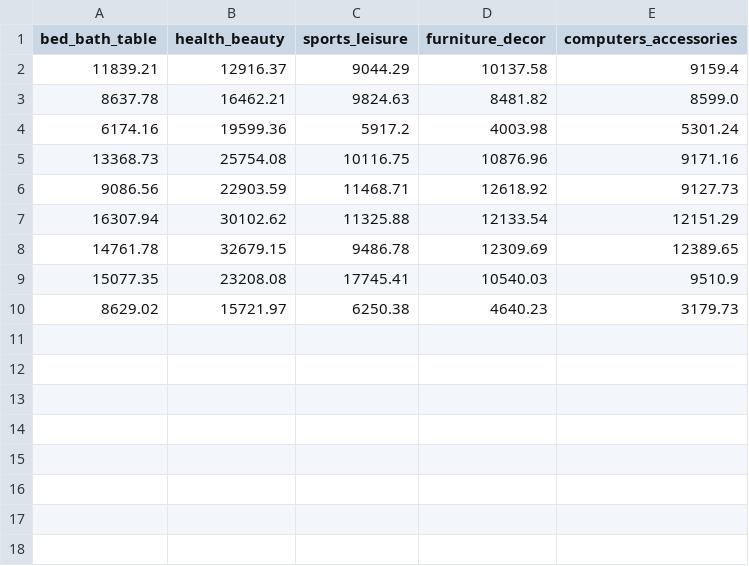
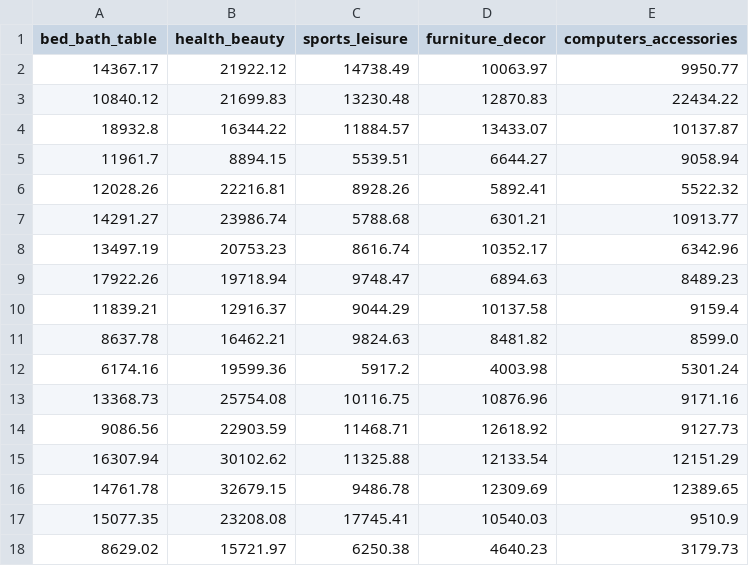
Before and after one commit to Jennifercx/ME44312-Group-project, a CSV file: results/ARIMA_y_true.csv, drawn as a sheet; the diff names each change by its address in the sheet, - before the commit and + after, or states it on an @@ line.

```diff
--- a/results/ARIMA_y_true.csv
+++ b/results/ARIMA_y_true.csv
+row 2: 14367.17 | 21922.12 | 14738.49 | 10063.97 | 9950.77
+row 3: 10840.12 | 21699.83 | 13230.48 | 12870.83 | 22434.22
+row 4: 18932.8 | 16344.22 | 11884.57 | 13433.07 | 10137.87
+row 5: 11961.7 | 8894.15 | 5539.51 | 6644.27 | 9058.94
+row 6: 12028.26 | 22216.81 | 8928.26 | 5892.41 | 5522.32
+row 7: 14291.27 | 23986.74 | 5788.68 | 6301.21 | 10913.77
+row 8: 13497.19 | 20753.23 | 8616.74 | 10352.17 | 6342.96
+row 9: 17922.26 | 19718.94 | 9748.47 | 6894.63 | 8489.23
```
Also changed, not shown: results/ARIMA_y_pred.csv, results/LSTM_history_computers_accessories.csv, 19 other files.
